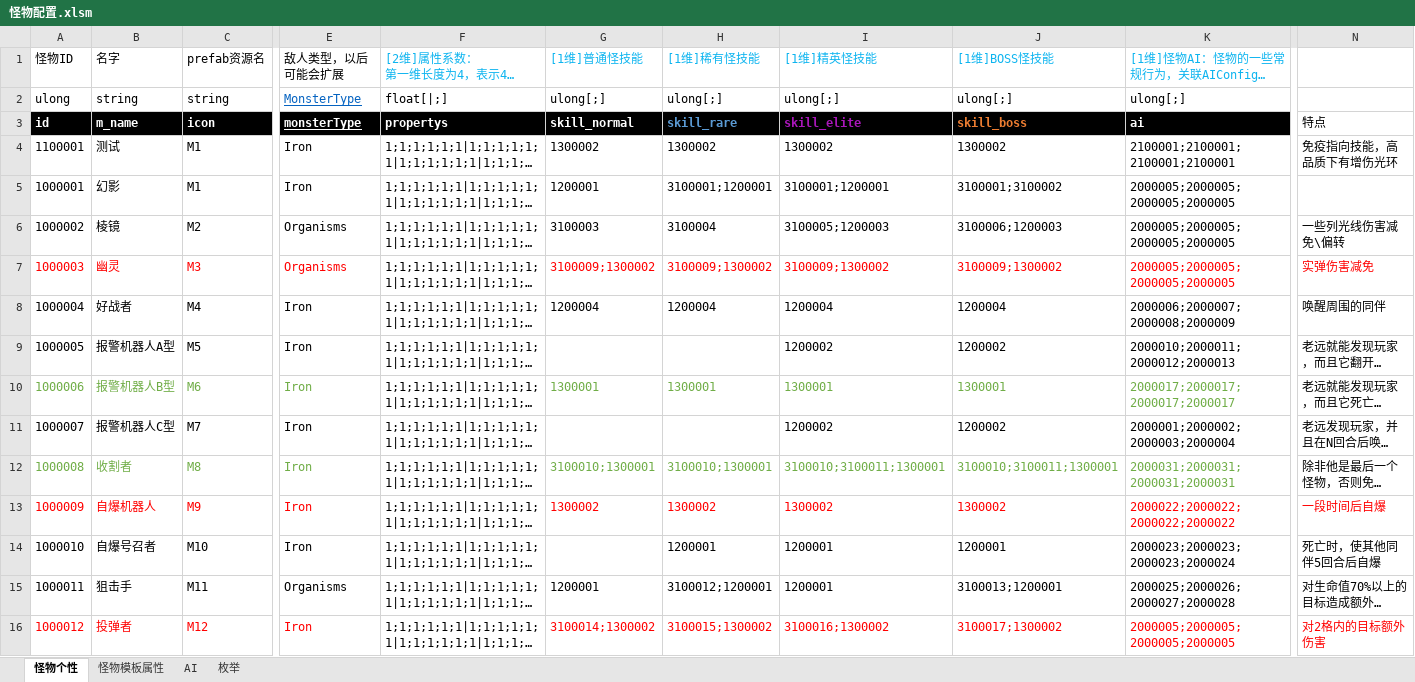
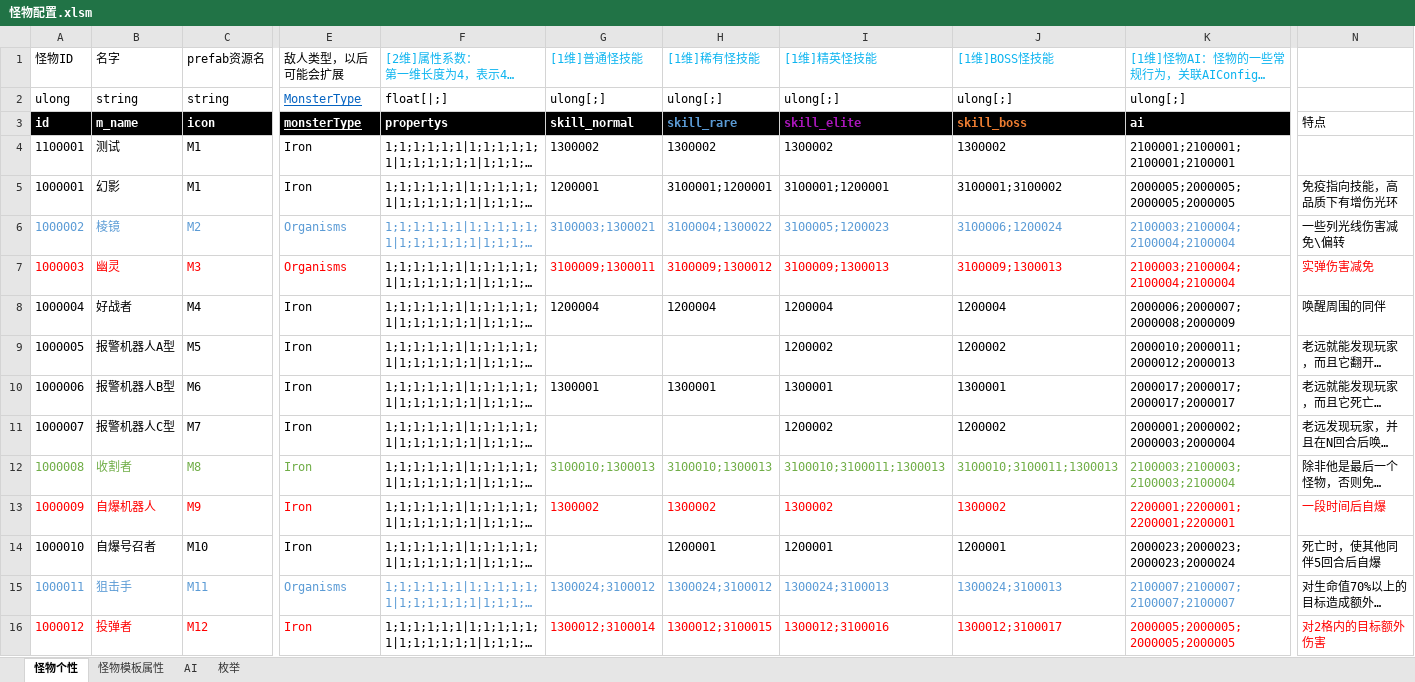
Before and after one commit to Canvastudio/Prometheus, an Excel workbook: Design/原始配置表/怪物配置.xlsm, sheet 怪物个性, drawn as a sheet; only a part is shown, gaps mark what is left out; long unchanged cells end in …; values as stored, in another font and other column widths than the file's, no borders; conditional formats and table styles not drawn; the diff covers the shown part only; the diff names each change by its address in the sheet, - before the commit and + after, or states it on an @@ line.

```diff
--- a/Design/原始配置表/怪物配置.xlsm (sheet 怪物个性)
+++ b/Design/原始配置表/怪物配置.xlsm (sheet 怪物个性)
-N4: 免疫指向技能，高品质下有增伤光环
+N4: (empty)
-N5: (empty)
+N5: 免疫指向技能，高品质下有增伤光环
-A6:C6 text colour: black
+A6:C6 text colour: #5B9BD5
-E6:K6 text colour: black
+E6:K6 text colour: #5B9BD5
-G6: 3100003
+G6: 3100003;1300021
-H6: 3100004
+H6: 3100004;1300022
-I6: 3100005;1200003
+I6: 3100005;1200023
-J6: 3100006;1200003
+J6: 3100006;1200024
-K6:K7: 2000005;2000005;2000005;2000005
+K6:K7: 2100003;2100004;2100004;2100004
-G7: 3100009;1300002
+G7: 3100009;1300011
-H7: 3100009;1300002
+H7: 3100009;1300012
-I7: 3100009;1300002
+I7: 3100009;1300013
-J7: 3100009;1300002
+J7: 3100009;1300013
-A10:E10 text colour: #70AD47
+A10:E10 text colour: black
-G10:K10 text colour: #70AD47
+G10:K10 text colour: black
-G12: 3100010;1300001
+G12: 3100010;1300013
-H12: 3100010;1300001
+H12: 3100010;1300013
-I12: 3100010;3100011;1300001
+I12: 3100010;3100011;1300013
-J12: 3100010;3100011;1300001
+J12: 3100010;3100011;1300013
-K12: 2000031;2000031;2000031;2000031
+K12: 2100003;2100003;2100003;2100004
-K13: 2000022;2000022;2000022;2000022
+K13: 2200001;2200001;2200001;2200001
-A15:C15 text colour: black
+A15:C15 text colour: #5B9BD5
-E15:K15 text colour: black
+E15:K15 text colour: #5B9BD5
-G15: 1200001
+G15: 1300024;3100012
-H15: 3100012;1200001
+H15: 1300024;3100012
-I15: 1200001
+I15: 1300024;3100013
-J15: 3100013;1200001
+J15: 1300024;3100013
-K15: 2000025;2000026;2000027;2000028
+K15: 2100007;2100007;2100007;2100007
-G16: 3100014;1300002
+G16: 1300012;3100014
-H16: 3100015;1300002
+H16: 1300012;3100015
-I16: 3100016;1300002
+I16: 1300012;3100016
-J16: 3100017;1300002
+J16: 1300012;3100017
```
Also changed, not shown: 19 edited cells and cell formats elsewhere in this sheet, sheet AI, Design/原始配置表/地图配置.xlsm, Design/原始配置表/技能.xlsm, 7 other files.
